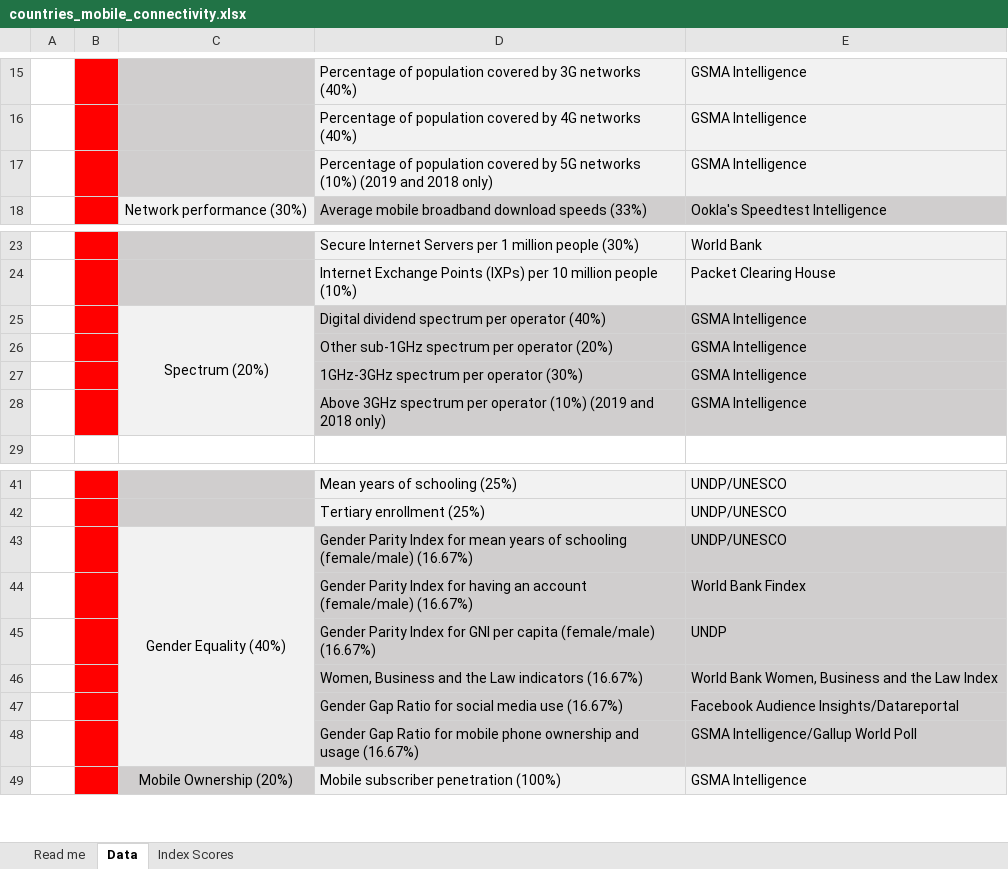
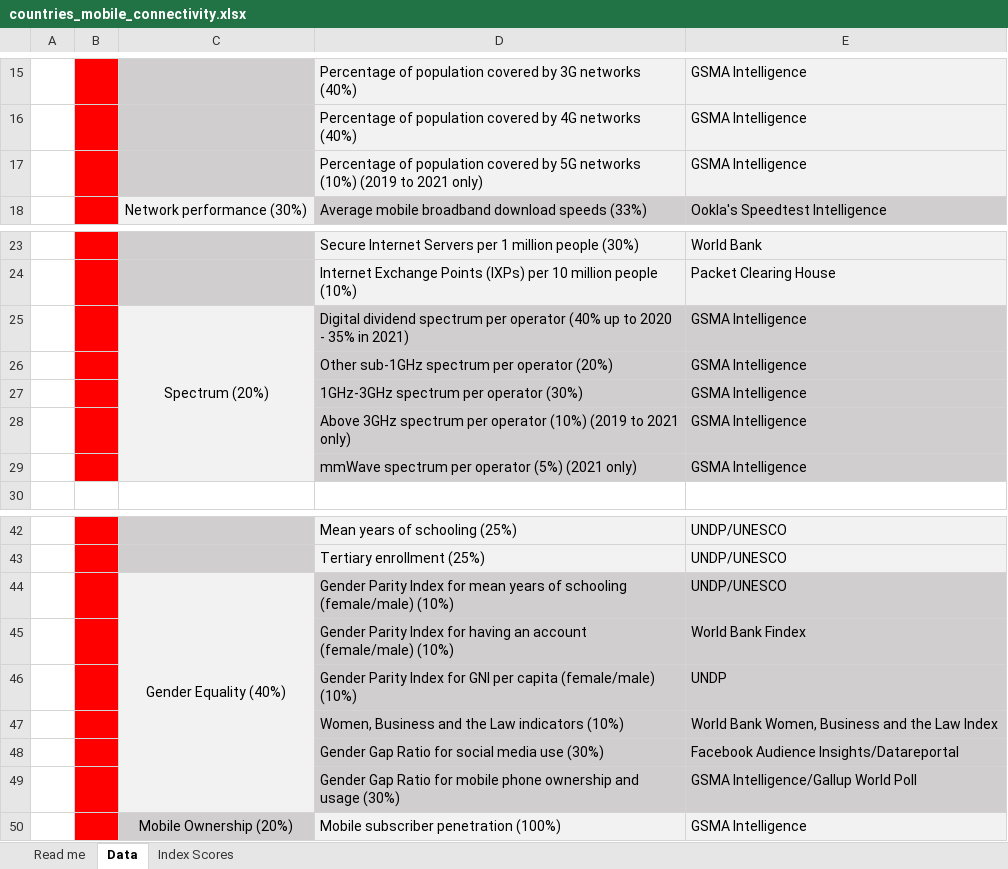
Before and after one commit to undp/digital-development-compass, an Excel workbook: data/countries_mobile_connectivity.xlsx, sheet Data, drawn as a sheet; only a part is shown, gaps mark what is left out; values as stored, in another font and other column widths than the file's, no borders; charts and pictures not drawn; addresses are those after the commit; the diff names each change by its address in the sheet, - before the commit and + after, or states it on an @@ line.

Commit message:
Flat: latest data (2022-08-15T17:29:50.615Z) {   "date": "2022-08-15T17:29:50.615Z",   "files": [     {       "name": "data/countries_mobile_connectivity.xlsx",       "deltaBytes": 237621,       "source": "https://www.mobileconnectivityindex.com/widgets/connectivityIndex/excel/MCI_Data_2022.xlsx"     },     {       "name": "processed/countries_mobile_connectivity.csv",       "deltaBytes": 139331,       "source": "https://www.mobileconnectivityindex.com/widgets/connectivityIndex/excel/MCI_Data_2022.xlsx"     }   ] }

```diff
--- a/data/countries_mobile_connectivity.xlsx (sheet Data)
+++ b/data/countries_mobile_connectivity.xlsx (sheet Data)
-D17: …(10%) (2019 and 2018 only)
+D17: …(10%) (2019 to 2021 only)
-D25: …per operator (40%)
+D25: …per operator (40% up to 2020 - 35% in 2021)
-D28: …(10%) (2019 and 2018 only)
+D28: …(10%) (2019 to 2021 only)
+row 29:  |  |  | mmWave spectrum per operator (5%) (2021 only) | GSMA Intelligence
-D44: …schooling (female/male) (16.67%)
+D44: …schooling (female/male) (10%)
-D45: …account (female/male) (16.67%)
+D45: …account (female/male) (10%)
-D46: …capita (female/male) (16.67%)
+D46: …capita (female/male) (10%)
-D47: …Law indicators (16.67%)
+D47: …Law indicators (10%)
-D48: Gender Gap Ratio for social media use (16.67%)
+D48: Gender Gap Ratio for social media use (30%)
-D49: …and usage (16.67%)
+D49: …and usage (30%)
```
Also changed, not shown: sheet Index Scores, sheet Read me, charts or pictures, 1 other file.
